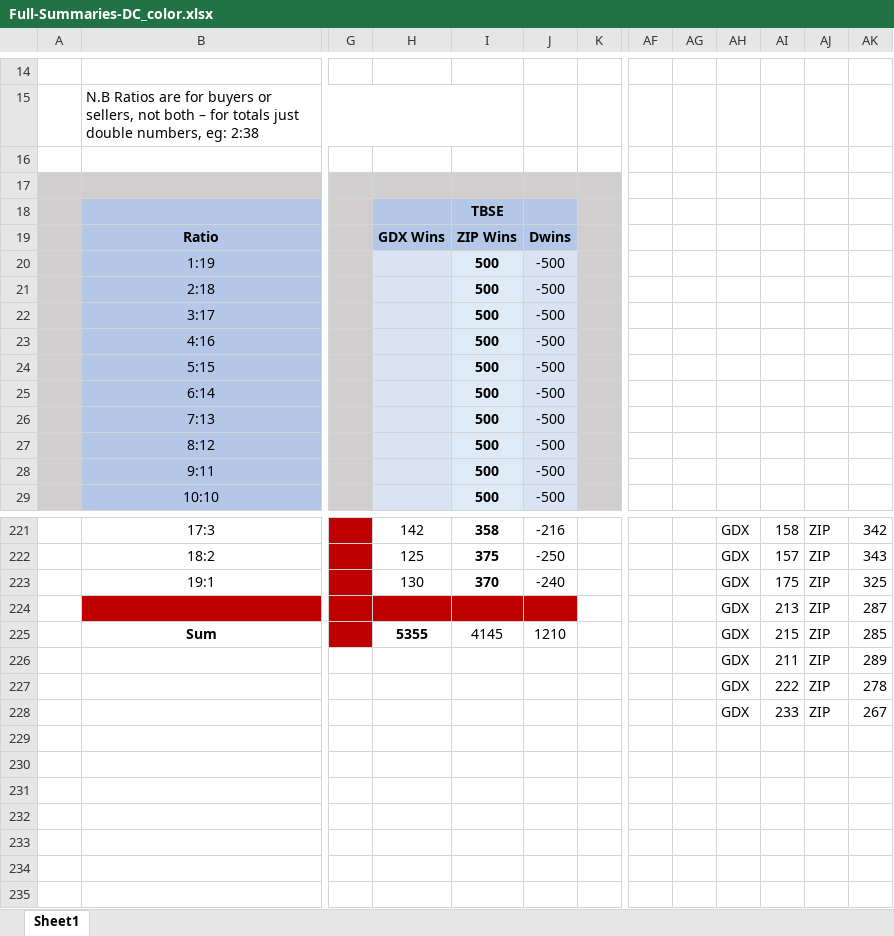
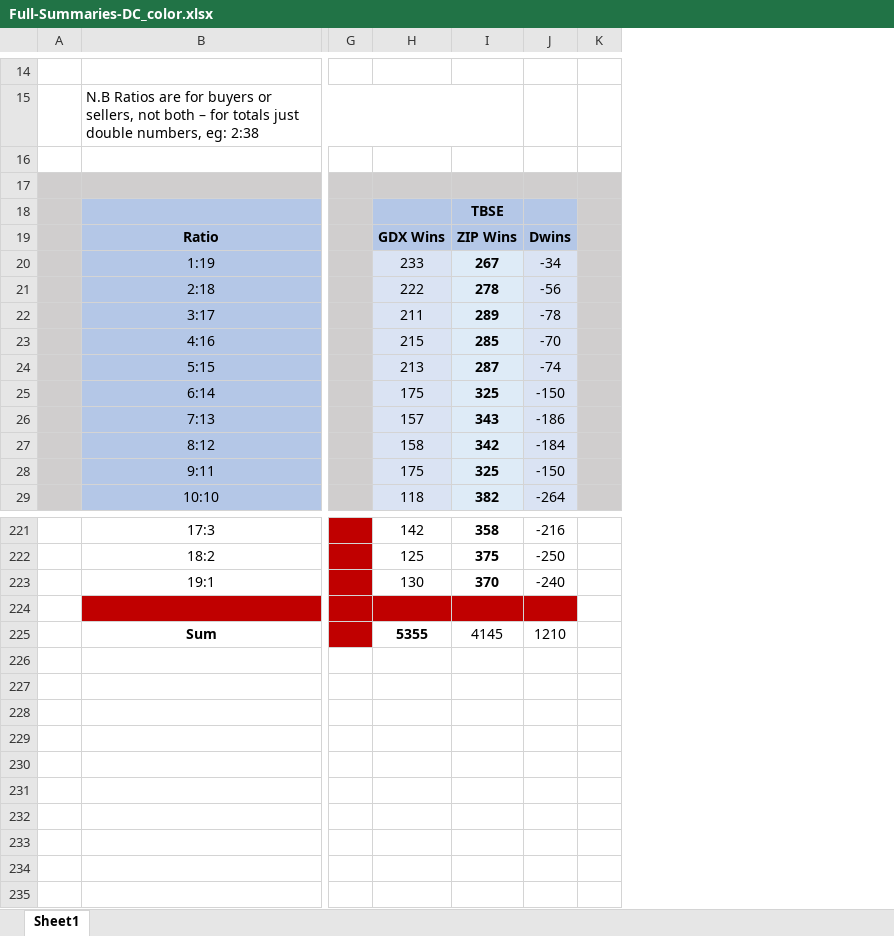
Before and after one commit to MichaelRol/Threaded-Bristol-Stock-Exchange, an Excel workbook: Results/Simple/Full-Summaries-DC_color.xlsx, sheet Sheet1, drawn as a sheet; only a part is shown, gaps mark what is left out; values as stored, in another font and other column widths than the file's, no borders; charts and pictures not drawn; rows hold the shown columns only; the diff covers the shown part only; the diff names each change by its address in the sheet, - before the commit and + after, or states it on an @@ line.

```diff
--- a/Results/Simple/Full-Summaries-DC_color.xlsx (sheet Sheet1)
+++ b/Results/Simple/Full-Summaries-DC_color.xlsx (sheet Sheet1)
-column AF, empty
-column AG, empty
-column AH, rows 221-228: all GDX
-column AI, rows 221-228: 158 | 157 | 175 | 213 | 215 | 211 | 222 | 233
-column AJ, rows 221-228: all ZIP
-column AK, rows 221-228: 342 | 343 | 325 | 287 | 285 | 289 | 278 | 267
-H20: (empty)
+H20: 233
-I20: 500
+I20: 267
-J20: -500
+J20: -34
-H21: (empty)
+H21: 222
-I21: 500
+I21: 278
-J21: -500
+J21: -56
-H22: (empty)
+H22: 211
-I22: 500
+I22: 289
-J22: -500
+J22: -78
-H23: (empty)
+H23: 215
-I23: 500
+I23: 285
-J23: -500
+J23: -70
-H24: (empty)
+H24: 213
-I24: 500
+I24: 287
-J24: -500
+J24: -74
-H25: (empty)
+H25: 175
-I25: 500
+I25: 325
-J25: -500
+J25: -150
-H26: (empty)
+H26: 157
-I26: 500
+I26: 343
-J26: -500
+J26: -186
-H27: (empty)
+H27: 158
-I27: 500
+I27: 342
-J27: -500
+J27: -184
-H28: (empty)
+H28: 175
-I28: 500
+I28: 325
-J28: -500
+J28: -150
-H29: (empty)
+H29: 118
-I29: 500
+I29: 382
-J29: -500
+J29: -264
-row 227:  |  |  |  |  |  |  |  |  | GDX | 222 | ZIP | 278
+row 227: (empty)
-row 228:  |  |  |  |  |  |  |  |  | GDX | 233 | ZIP | 267
+row 228: (empty)
```
Also changed, not shown: 134 edited cells elsewhere in this sheet, charts or pictures, 43 other files.
